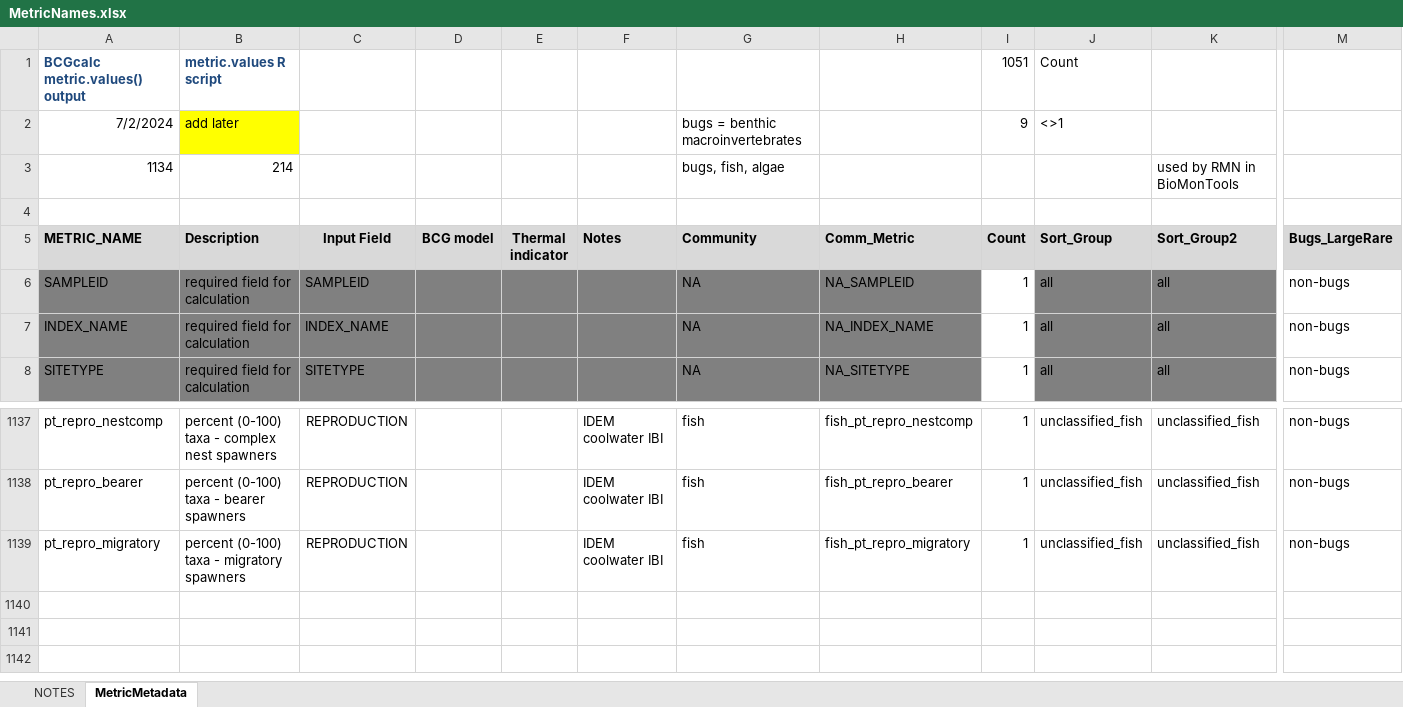
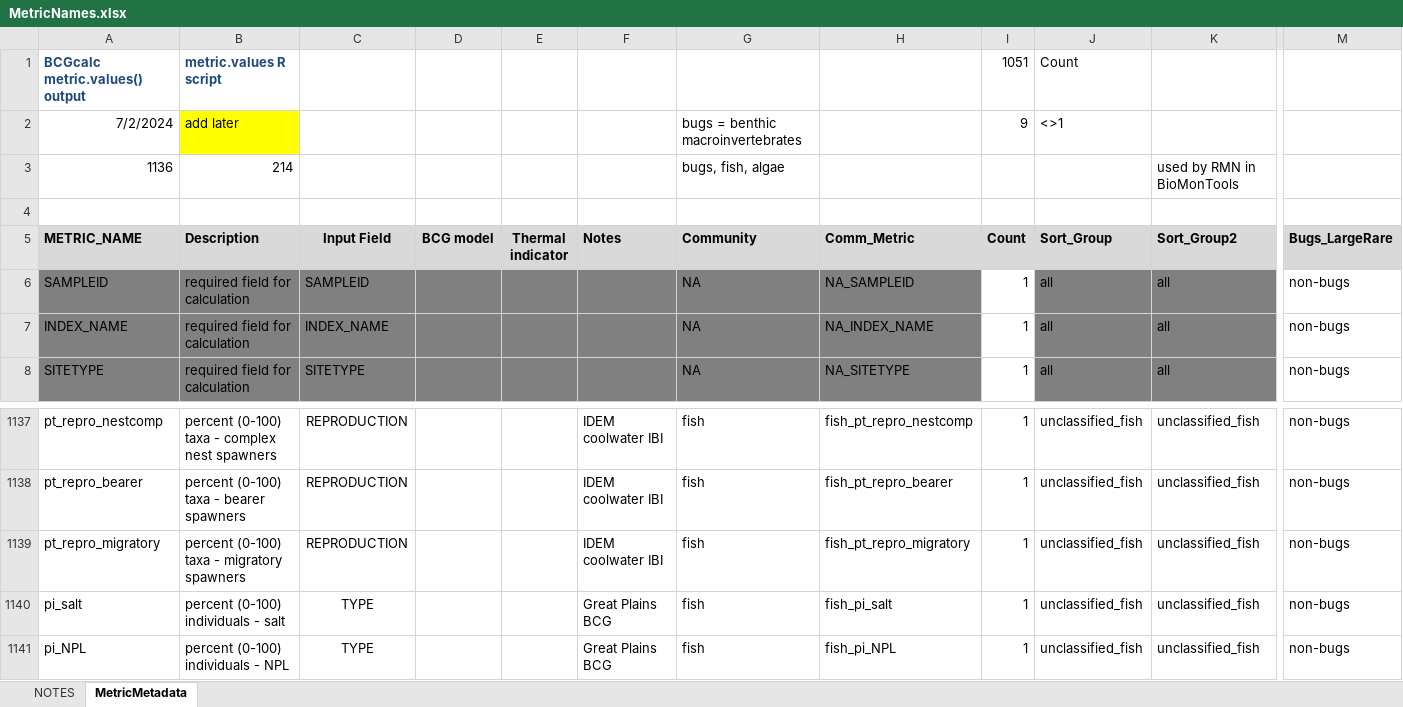
Before and after one commit to leppott/BioMonTools, an Excel workbook: inst/extdata/MetricNames.xlsx, sheet MetricMetadata, drawn as a sheet; only a part is shown, gaps mark what is left out; values as stored, in another font and other column widths than the file's, no borders; rows hold the shown columns only; the diff names each change by its address in the sheet, - before the commit and + after, or states it on an @@ line.

Commit message:
v1.0.2.9048
Added two new metrics for Great Plains BCG

```diff
--- a/inst/extdata/MetricNames.xlsx (sheet MetricMetadata)
+++ b/inst/extdata/MetricNames.xlsx (sheet MetricMetadata)
-A3 (METRIC_NAME): 1134
+A3 (METRIC_NAME): 1136
+row 1140: pi_salt | percent (0-100) individuals - salt | TYPE |  |  | Great Plains BCG | fish | fish_pi_salt | 1 | unclassified_fish | unclassified_fish | non-bugs
+row 1141: pi_NPL | percent (0-100) individuals - NPL | TYPE |  |  | Great Plains BCG | fish | fish_pi_NPL | 1 | unclassified_fish | unclassified_fish | non-bugs
```
Also changed, not shown: sheet NOTES, 5 other files.
